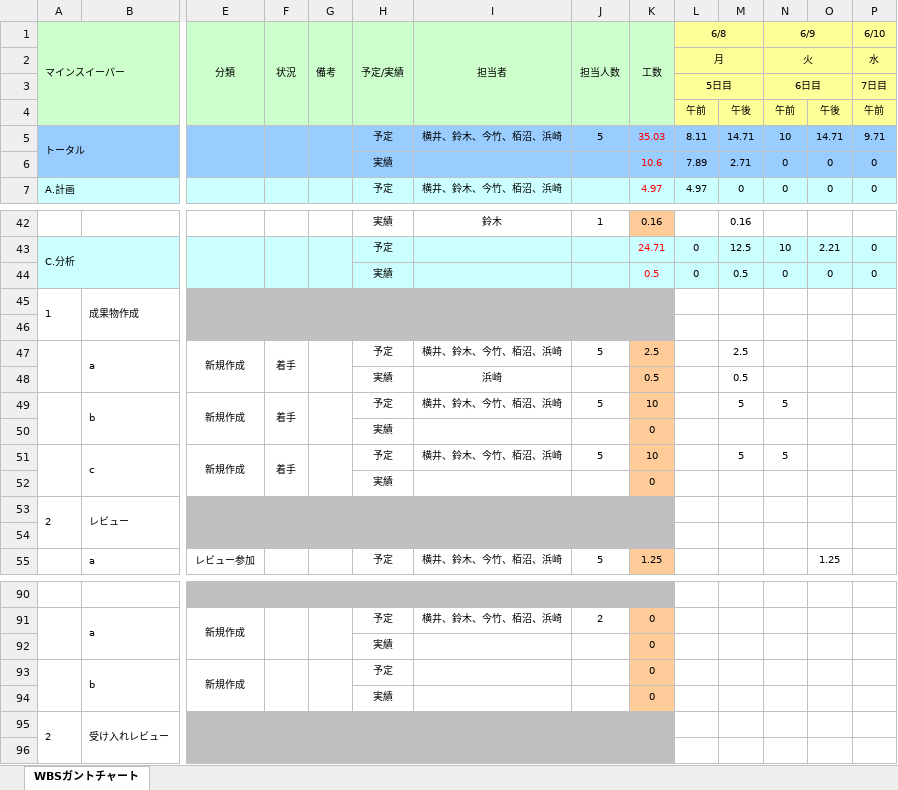
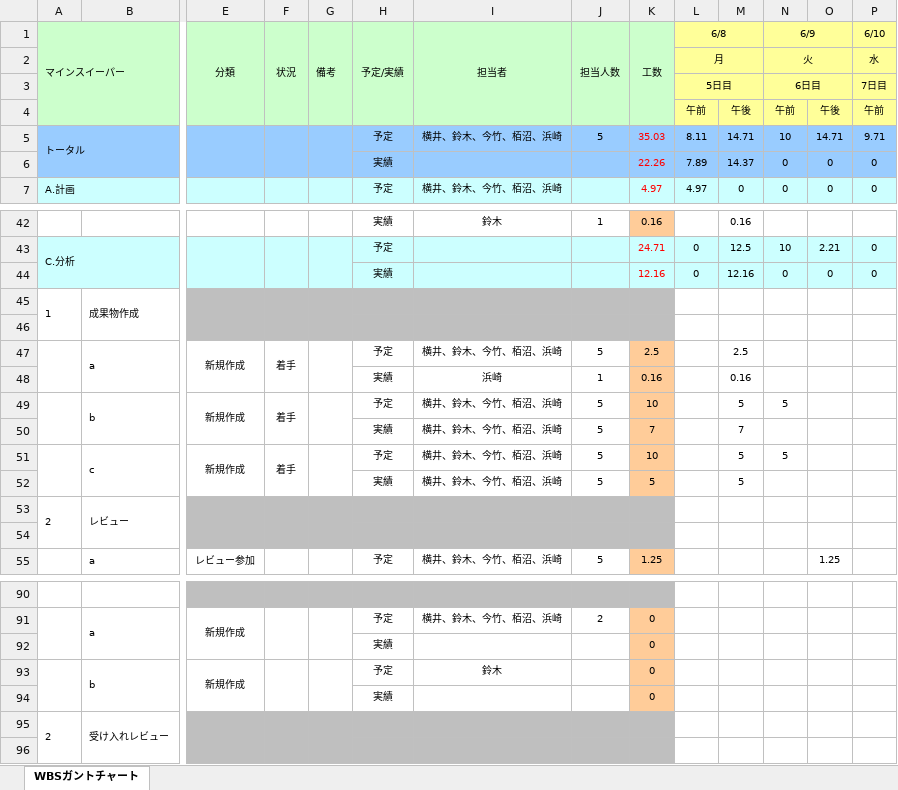
Before and after one commit to Yuma-Hamasaki/zero1_newProject, an Excel workbook: 00_mamagement/WBSガントチャート .xlsx, sheet WBSガントチャート, drawn as a sheet; only a part is shown, gaps mark what is left out; values as stored, in another font and other column widths than the file's, no borders; charts and pictures and conditional formats not drawn; removed rows and columns are numbered as before the commit, all else as after; rows hold the shown columns only; the diff names each change by its address in the sheet, - before the commit and + after, or states it on an @@ line.

Commit message:
実績更新

```diff
--- a/00_mamagement/WBSガントチャート .xlsx (sheet WBSガントチャート)
+++ b/00_mamagement/WBSガントチャート .xlsx (sheet WBSガントチャート)
-K6 (工数): 10.6
+K6 (工数): 22.26
-M6: 2.71
+M6: 14.37
-K44 (工数): 0.5
+K44 (工数): 12.16
-M44: 0.5
+M44: 12.16
-row 48:  |  |  |  |  | 実績 | 浜崎 |  | 0.5 |  | 0.5
+row 48:  |  |  |  |  | 実績 | 浜崎 | 1 | 0.16 |  | 0.16
-row 50:  |  |  |  |  | 実績 |  |  | 0
+row 50:  |  |  |  |  | 実績 | 横井、鈴木、今竹、栢沼、浜崎 | 5 | 7 |  | 7
-row 52:  |  |  |  |  | 実績 |  |  | 0
+row 52:  |  |  |  |  | 実績 | 横井、鈴木、今竹、栢沼、浜崎 | 5 | 5 |  | 5
-I93 (担当者): (empty)
+I93 (担当者): 鈴木
```
